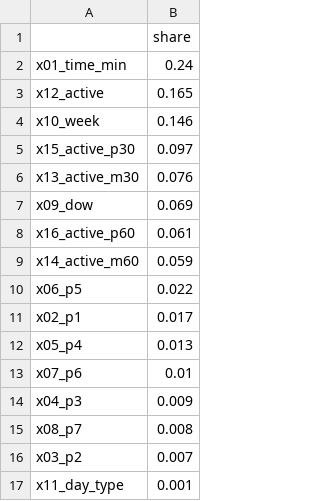
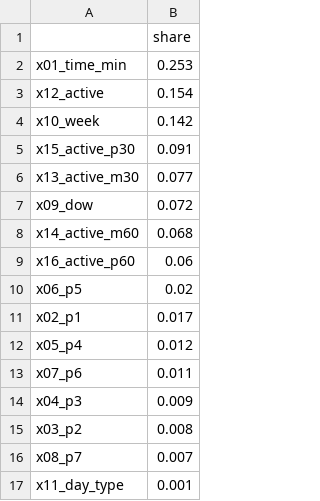
Before and after one commit to Lazyturtle0852/campus-info, a CSV file: ml/importance_B.csv, drawn as a sheet.

```diff
--- a/ml/importance_B.csv
+++ b/ml/importance_B.csv
@@ -1,17 +1,17 @@
 ,share
-x01_time_min,0.24
-x12_active,0.165
-x10_week,0.146
-x15_active_p30,0.097
-x13_active_m30,0.076
-x09_dow,0.069
-x16_active_p60,0.061
-x14_active_m60,0.059
-x06_p5,0.022
+x01_time_min,0.253
+x12_active,0.154
+x10_week,0.142
+x15_active_p30,0.091
+x13_active_m30,0.077
+x09_dow,0.072
+x14_active_m60,0.068
+x16_active_p60,0.06
+x06_p5,0.02
 x02_p1,0.017
-x05_p4,0.013
-x07_p6,0.01
+x05_p4,0.012
+x07_p6,0.011
 x04_p3,0.009
-x08_p7,0.008
-x03_p2,0.007
+x03_p2,0.008
+x08_p7,0.007
 x11_day_type,0.001
```
Also changed, not shown: ml/eval_by_week.csv, ml/predictions_log.csv, 9 other files.
